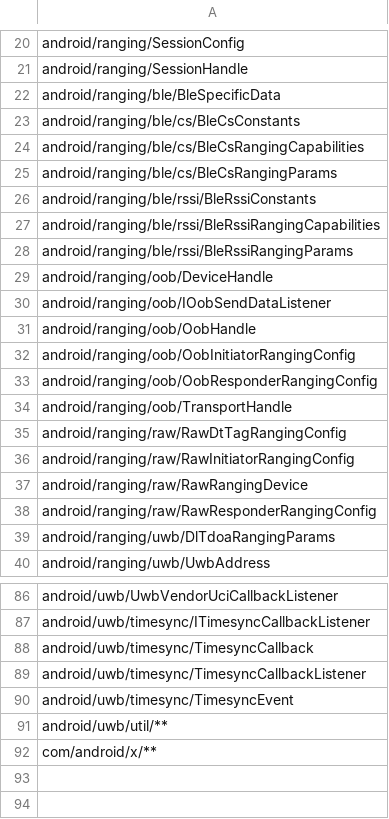
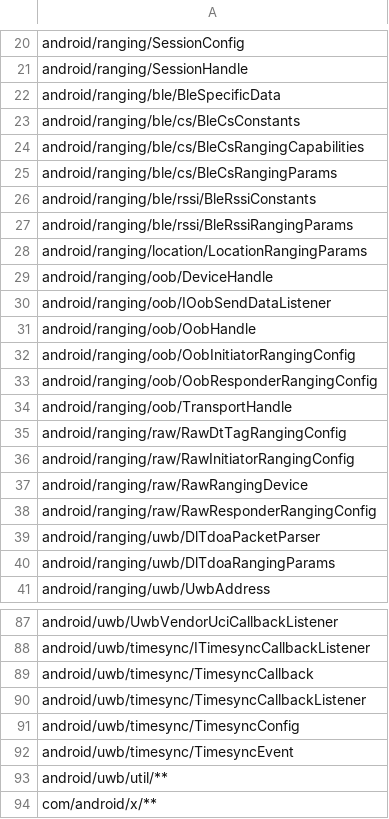
Before and after one commit to CodeLinaro-mirror/la_platform_prebuilts_module_sdk_Uwb, a CSV file: current/hiddenapi/signature-patterns.csv, drawn as a sheet; only a part is shown, gaps mark what is left out.

```diff
--- a/current/hiddenapi/signature-patterns.csv
+++ b/current/hiddenapi/signature-patterns.csv
@@ -26,4 +26,4 @@ android/ranging/ble/cs/BleCsRangingParams
 android/ranging/ble/rssi/BleRssiConstants
-android/ranging/ble/rssi/BleRssiRangingCapabilities
 android/ranging/ble/rssi/BleRssiRangingParams
+android/ranging/location/LocationRangingParams
 android/ranging/oob/DeviceHandle
@@ -38,2 +38,3 @@ android/ranging/raw/RawRangingDevice
 android/ranging/raw/RawResponderRangingConfig
+android/ranging/uwb/DlTdoaPacketParser
 android/ranging/uwb/DlTdoaRangingParams
@@ -89,2 +90,3 @@ android/uwb/timesync/TimesyncCallback
 android/uwb/timesync/TimesyncCallbackListener
+android/uwb/timesync/TimesyncConfig
 android/uwb/timesync/TimesyncEvent
```
Also changed, not shown: current/hiddenapi/filtered-flags.csv, current/hiddenapi/filtered-stub-flags.csv, 17 other files.
